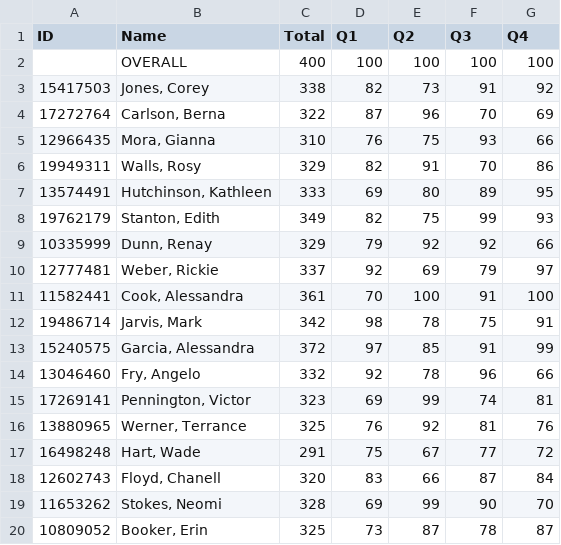
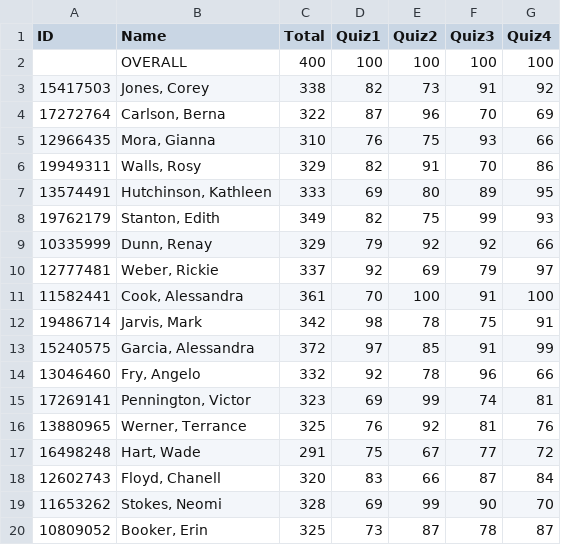
Before and after one commit to DanielleB05/student-records-database, a CSV file: data/quizzes_1.csv, drawn as a sheet.

```diff
--- a/data/quizzes_1.csv
+++ b/data/quizzes_1.csv
@@ -1,2 +1,2 @@
-ID,Name,Total,Q1,Q2,Q3,Q4
+ID,Name,Total,Quiz1,Quiz2,Quiz3,Quiz4
 ,OVERALL,400,100,100,100,100
```
Also changed, not shown: data/quizzes_2.csv, 54 other files.
